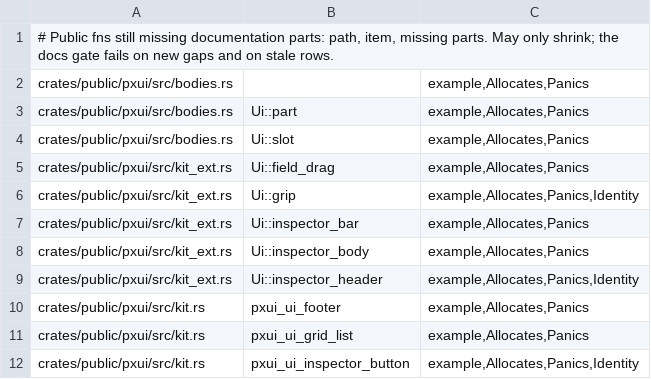
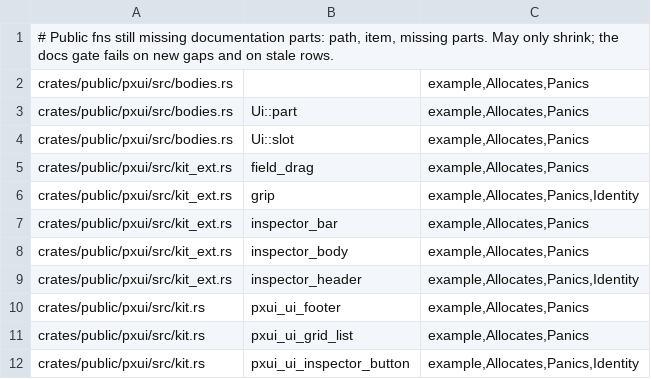
Before and after one commit to olegpustovit/pxui, a TSV file: tools/gate/docs-allowlist.tsv, drawn as a sheet; only a part is shown.

Commit message:
[U1c.3 fix] Docs allowlist rows follow the extension set's free functions
kit_ext.rs Ui::{field_drag, grip, inspector_bar, inspector_body, inspector_header} rows renamed to the free functions (same gaps,
moved verbatim; full docs are U6). Row count unchanged. gate docs passes.

```diff
--- a/tools/gate/docs-allowlist.tsv
+++ b/tools/gate/docs-allowlist.tsv
@@ -4,7 +4,7 @@ crates/public/pxui/src/bodies.rs	Ui::part	example,Allocates,Panics
 crates/public/pxui/src/bodies.rs	Ui::slot	example,Allocates,Panics
-crates/public/pxui/src/kit_ext.rs	Ui::field_drag	example,Allocates,Panics
-crates/public/pxui/src/kit_ext.rs	Ui::grip	example,Allocates,Panics,Identity
-crates/public/pxui/src/kit_ext.rs	Ui::inspector_bar	example,Allocates,Panics
-crates/public/pxui/src/kit_ext.rs	Ui::inspector_body	example,Allocates,Panics
-crates/public/pxui/src/kit_ext.rs	Ui::inspector_header	example,Allocates,Panics,Identity
+crates/public/pxui/src/kit_ext.rs	field_drag	example,Allocates,Panics
+crates/public/pxui/src/kit_ext.rs	grip	example,Allocates,Panics,Identity
+crates/public/pxui/src/kit_ext.rs	inspector_bar	example,Allocates,Panics
+crates/public/pxui/src/kit_ext.rs	inspector_body	example,Allocates,Panics
+crates/public/pxui/src/kit_ext.rs	inspector_header	example,Allocates,Panics,Identity
 crates/public/pxui/src/kit.rs	pxui_ui_footer	example,Allocates,Panics
```
